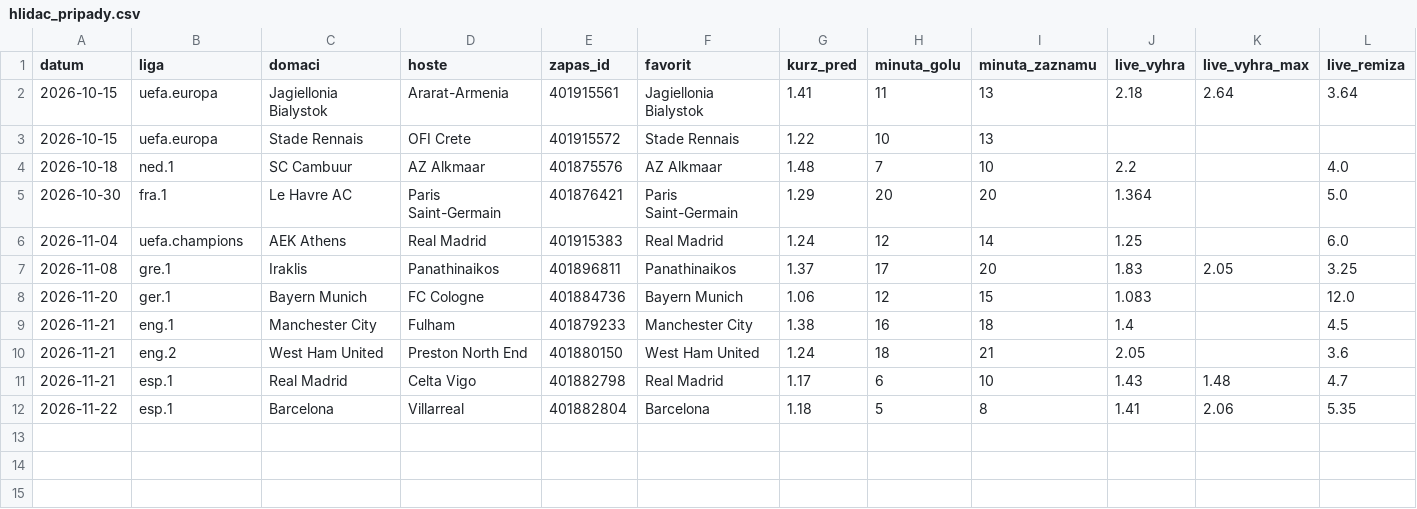
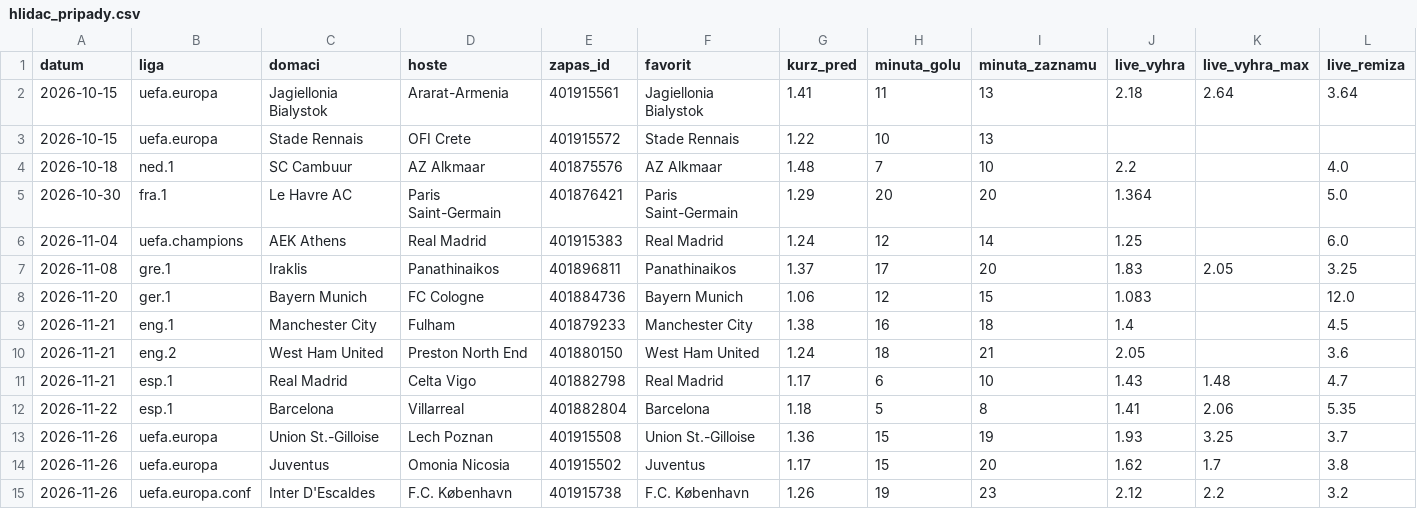
Before and after one commit to Wampec/bet-agent, a CSV file: hlidac_pripady.csv, drawn as a sheet; only a part is shown; rows hold the shown columns only; the diff names each change by its address in the sheet, - before the commit and + after, or states it on an @@ line.

```diff
--- a/hlidac_pripady.csv
+++ b/hlidac_pripady.csv
+row 13: 2026-11-26 | uefa.europa | Union St.-Gilloise | Lech Poznan | 401915508 | Union St.-Gilloise | 1.36 | 15 | 19 | 1.93 | 3.25 | 3.7
+row 14: 2026-11-26 | uefa.europa | Juventus | Omonia Nicosia | 401915502 | Juventus | 1.17 | 15 | 20 | 1.62 | 1.7 | 3.8
+row 15: 2026-11-26 | uefa.europa.conf | Inter D'Escaldes | F.C. København | 401915738 | F.C. København | 1.26 | 19 | 23 | 2.12 | 2.2 | 3.2
```
Also changed, not shown: 1 other file.
